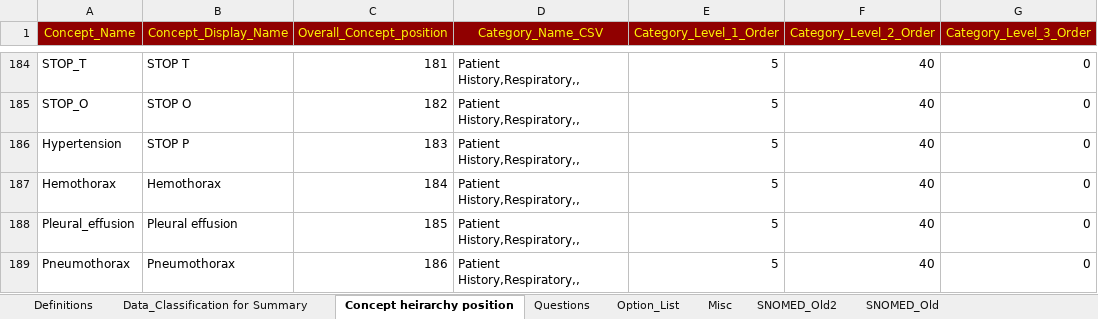
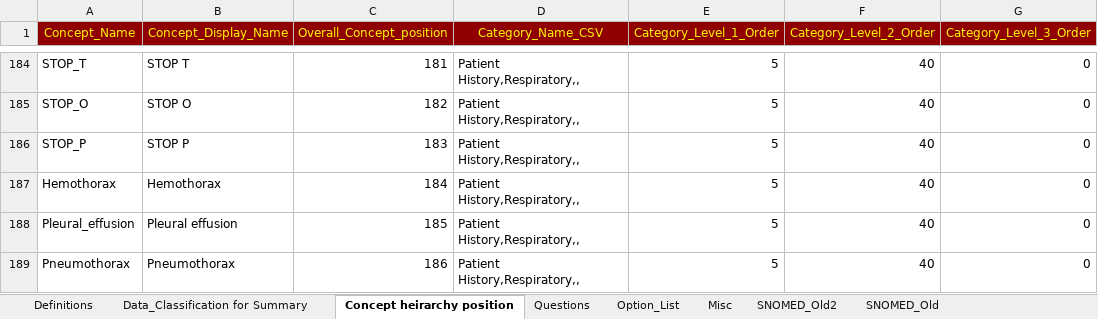
Before and after one commit to dbelavy/periop_open, an Excel workbook: spreadsheet/Question_properties.xlsx, sheet Concept heirarchy position, drawn as a sheet; only a part is shown, gaps mark what is left out; values as stored, in another font and other column widths than the file's, no borders; the diff names each change by its address in the sheet, - before the commit and + after, or states it on an @@ line.

Commit message:
Removed concept that references another question

```diff
--- a/spreadsheet/Question_properties.xlsx (sheet Concept heirarchy position)
+++ b/spreadsheet/Question_properties.xlsx (sheet Concept heirarchy position)
-A186 (Concept_Name): Hypertension
+A186 (Concept_Name): STOP_P
```
